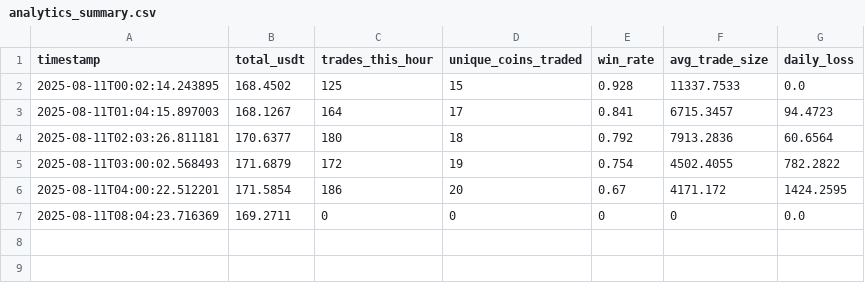
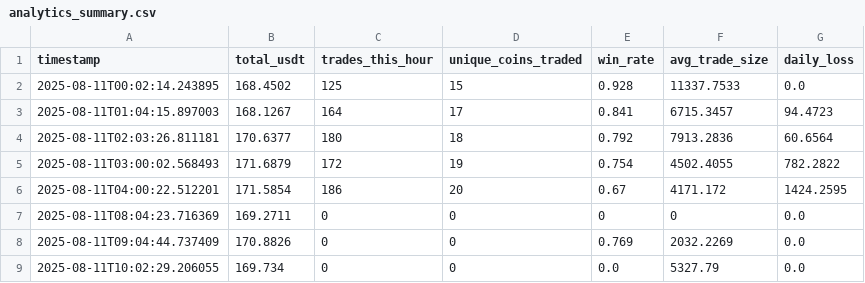
Before and after one commit to MoyalShoham/Agent, a CSV file: crepty-agent-v2/analytics_summary.csv, drawn as a sheet.

```diff
--- a/crepty-agent-v2/analytics_summary.csv
+++ b/crepty-agent-v2/analytics_summary.csv
@@ -7 +7,3 @@ timestamp,total_usdt,trades_this_hour,unique_coins_traded,win_rate,avg_trade_siz
 2025-08-11T08:04:23.716369,169.2711,0,0,0,0,0.0
+2025-08-11T09:04:44.737409,170.8826,0,0,0.769,2032.2269,0.0
+2025-08-11T10:02:29.206055,169.734,0,0,0.0,5327.79,0.0
```
Also changed, not shown: 11 other files.
